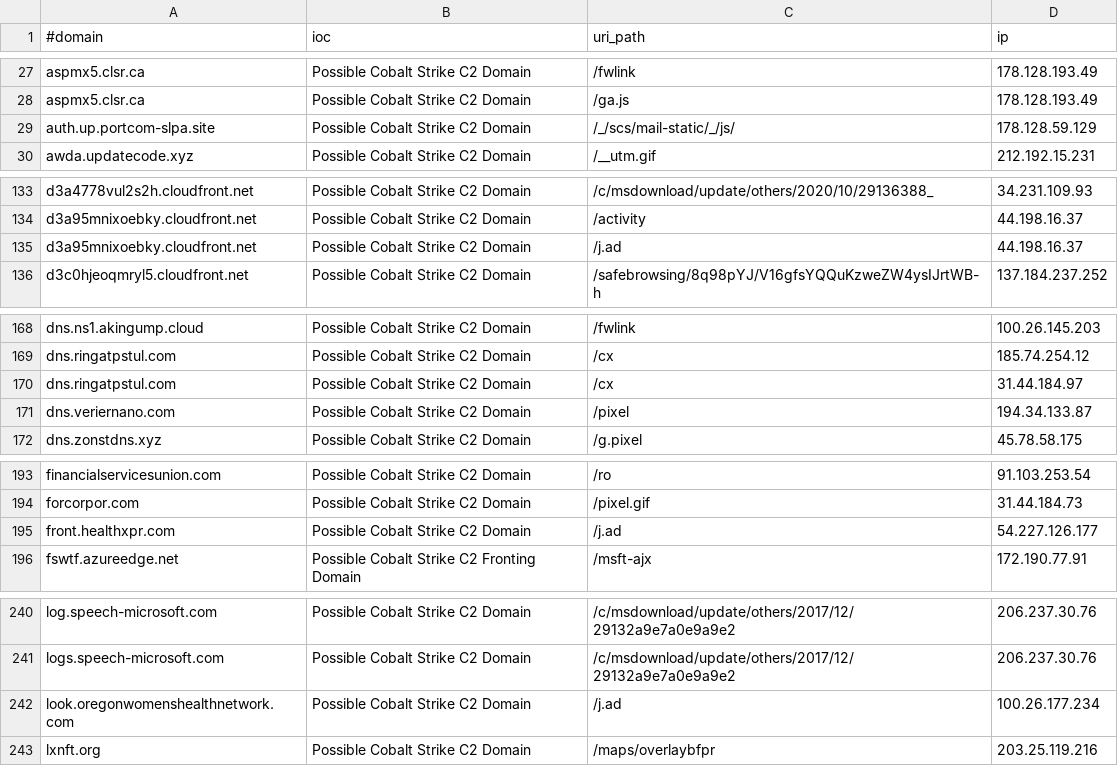
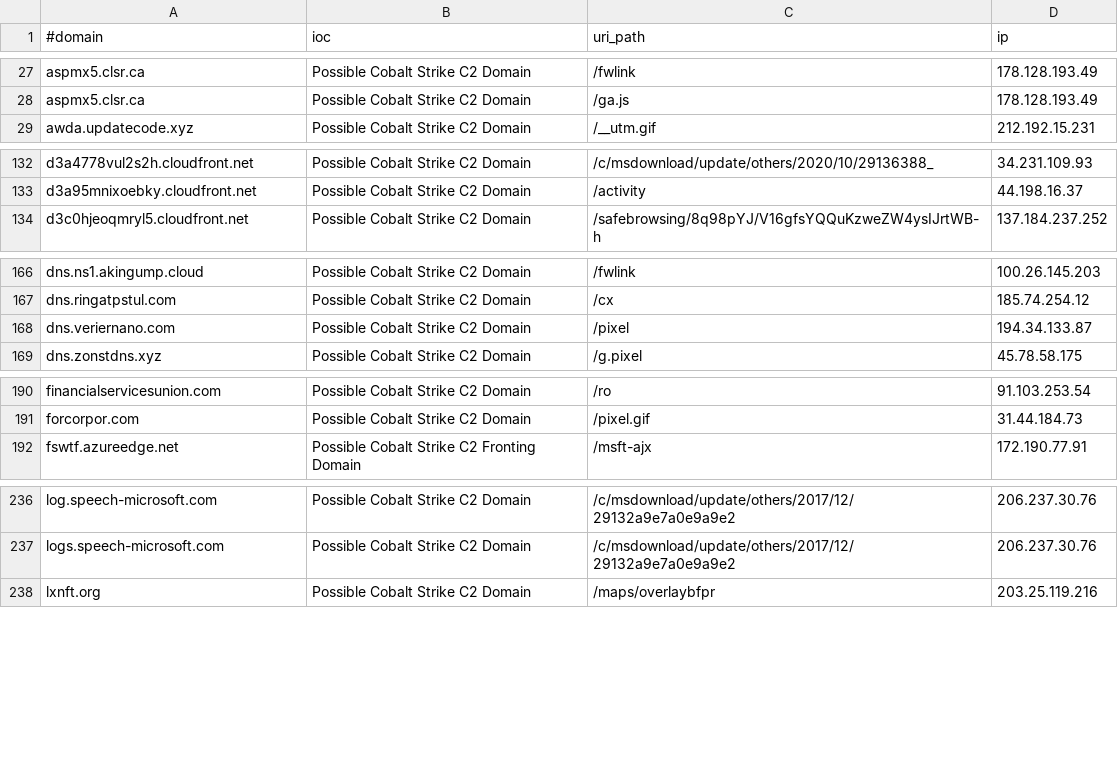
Before and after one commit to ElCapitanXSec/C2IntelFeeds, a CSV file: feeds/domainC2swithURLwithIP-30day-filter-abused.csv, drawn as a sheet; only a part is shown, gaps mark what is left out; the diff covers the shown part only; the diff names each change by its address in the sheet, - before the commit and + after, or states it on an @@ line.

```diff
--- a/feeds/domainC2swithURLwithIP-30day-filter-abused.csv
+++ b/feeds/domainC2swithURLwithIP-30day-filter-abused.csv
-row 29: auth.up.portcom-slpa.site | Possible Cobalt Strike C2 Domain | /_/scs/mail-static/_/js/ | 178.128.59.129
-row 135: d3a95mnixoebky.cloudfront.net | Possible Cobalt Strike C2 Domain | /j.ad | 44.198.16.37
-row 170: dns.ringatpstul.com | Possible Cobalt Strike C2 Domain | /cx | 31.44.184.97
-row 195: front.healthxpr.com | Possible Cobalt Strike C2 Domain | /j.ad | 54.227.126.177
-row 242: look.oregonwomenshealthnetwork.com | Possible Cobalt Strike C2 Domain | /j.ad | 100.26.177.234
```
Also changed, not shown: 5 removed rows and 1 edited cell elsewhere in this file, feeds/IPC2s-30day.csv, feeds/IPC2s.csv, 18 other files.
